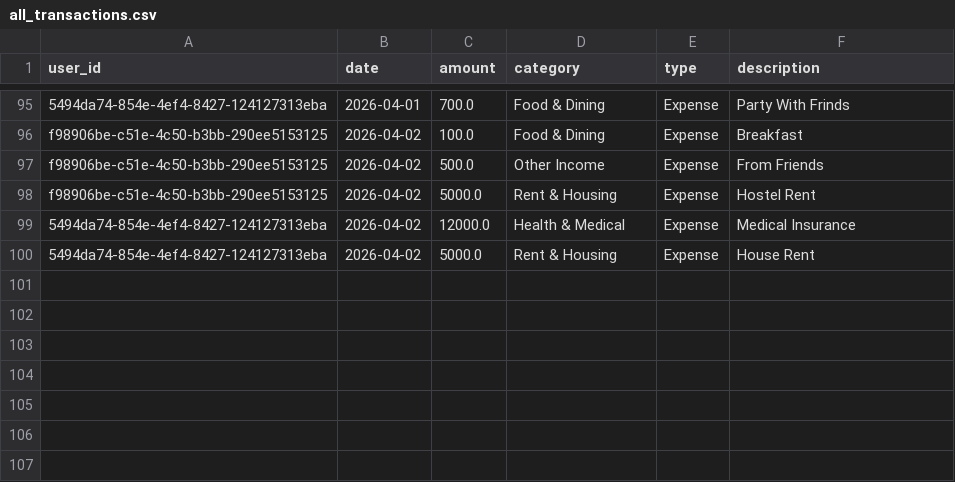
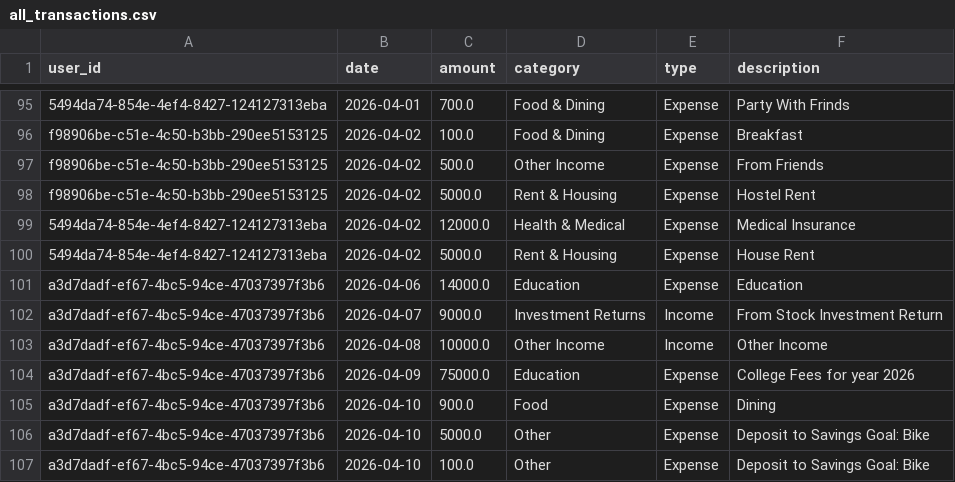
Before and after one commit to yash-suryarao/finance-advisor, a CSV file: media/datasets/all_transactions.csv, drawn as a sheet; only a part is shown, gaps mark what is left out.

```diff
--- a/media/datasets/all_transactions.csv
+++ b/media/datasets/all_transactions.csv
@@ -100 +100,8 @@ f98906be-c51e-4c50-b3bb-290ee5153125,2026-04-02,5000.0,Rent & Housing,Expense,Ho
 5494da74-854e-4ef4-8427-124127313eba,2026-04-02,5000.0,Rent & Housing,Expense,House Rent
+a3d7dadf-ef67-4bc5-94ce-47037397f3b6,2026-04-06,14000.0,Education,Expense,Education
+a3d7dadf-ef67-4bc5-94ce-47037397f3b6,2026-04-07,9000.0,Investment Returns,Income,From Stock Investment Return
+a3d7dadf-ef67-4bc5-94ce-47037397f3b6,2026-04-08,10000.0,Other Income,Income,Other Income
+a3d7dadf-ef67-4bc5-94ce-47037397f3b6,2026-04-09,75000.0,Education,Expense,College Fees for year 2026
+a3d7dadf-ef67-4bc5-94ce-47037397f3b6,2026-04-10,900.0,Food,Expense,Dining
+a3d7dadf-ef67-4bc5-94ce-47037397f3b6,2026-04-10,5000.0,Other,Expense,Deposit to Savings Goal: Bike
+a3d7dadf-ef67-4bc5-94ce-47037397f3b6,2026-04-10,100.0,Other,Expense,Deposit to Savings Goal: Bike
```
Also changed, not shown: 5 other files.
